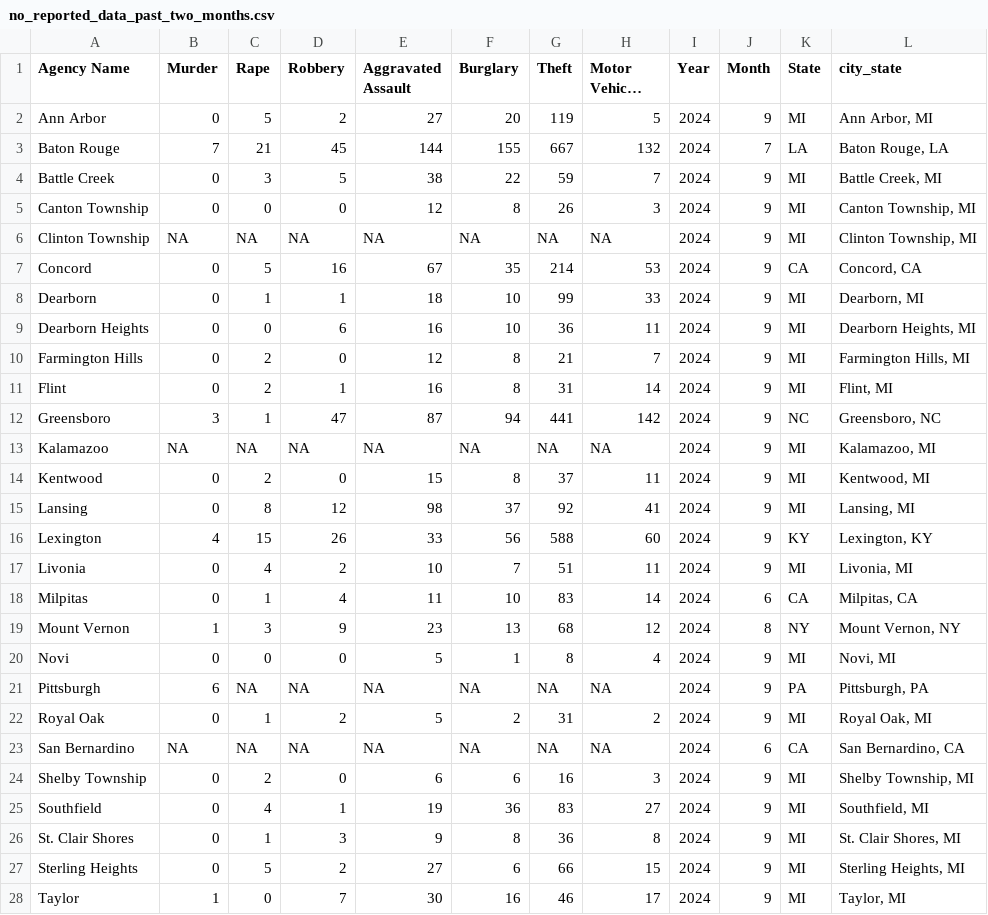
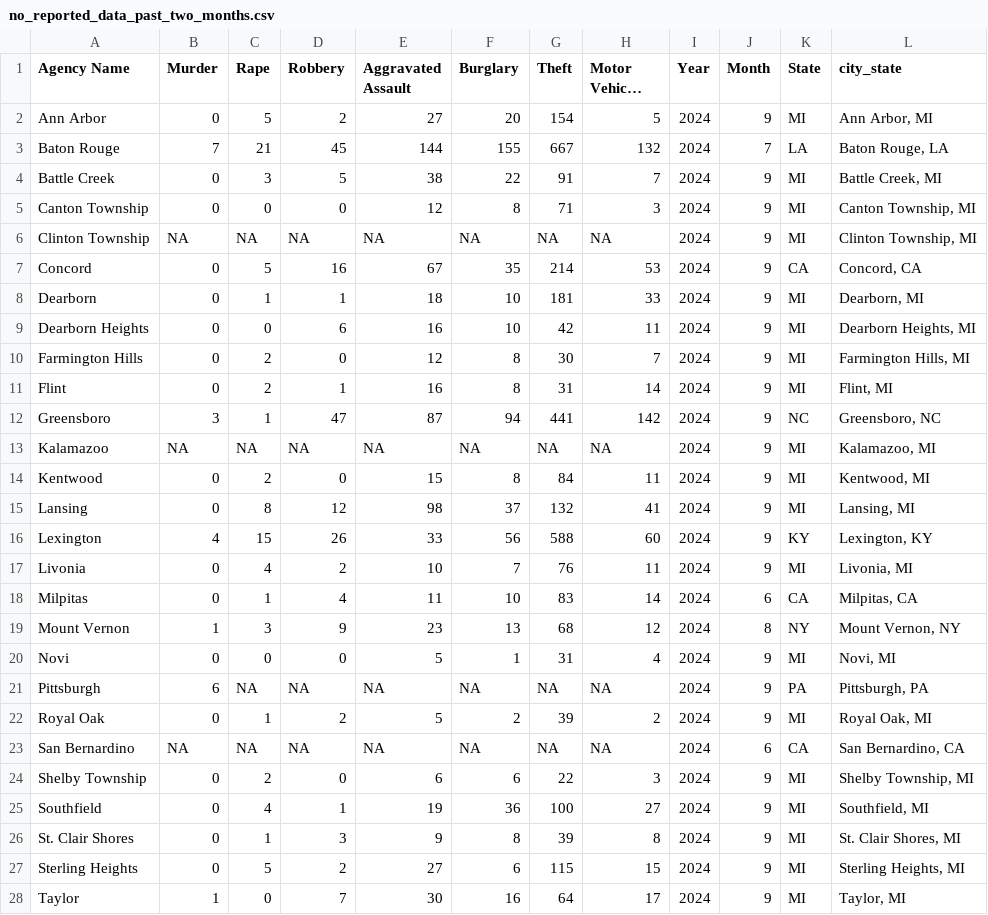
Before and after one commit to AH-Datalytics/rtci, a CSV file: scripts/auditing/no_reported_data_past_two_months.csv, drawn as a sheet; only a part is shown; long unchanged cells end in …; the diff covers the shown part only; the diff names each change by its address in the sheet, - before the commit and + after, or states it on an @@ line.

```diff
--- a/scripts/auditing/no_reported_data_past_two_months.csv
+++ b/scripts/auditing/no_reported_data_past_two_months.csv
-G2 (Theft): 119
+G2 (Theft): 154
-G4 (Theft): 59
+G4 (Theft): 91
-G5 (Theft): 26
+G5 (Theft): 71
-G8 (Theft): 99
+G8 (Theft): 181
-G9 (Theft): 36
+G9 (Theft): 42
-G10 (Theft): 21
+G10 (Theft): 30
-G14 (Theft): 37
+G14 (Theft): 84
-G15 (Theft): 92
+G15 (Theft): 132
-G17 (Theft): 51
+G17 (Theft): 76
-G20 (Theft): 8
+G20 (Theft): 31
-G22 (Theft): 31
+G22 (Theft): 39
-G24 (Theft): 16
+G24 (Theft): 22
-G25 (Theft): 83
+G25 (Theft): 100
-G26 (Theft): 36
+G26 (Theft): 39
-G27 (Theft): 66
+G27 (Theft): 115
-G28 (Theft): 46
+G28 (Theft): 64
```
Also changed, not shown: 5 edited cells elsewhere in this file, docs/app_data/full_table_data.csv, docs/app_data/scorecard.csv, 1 other file.
